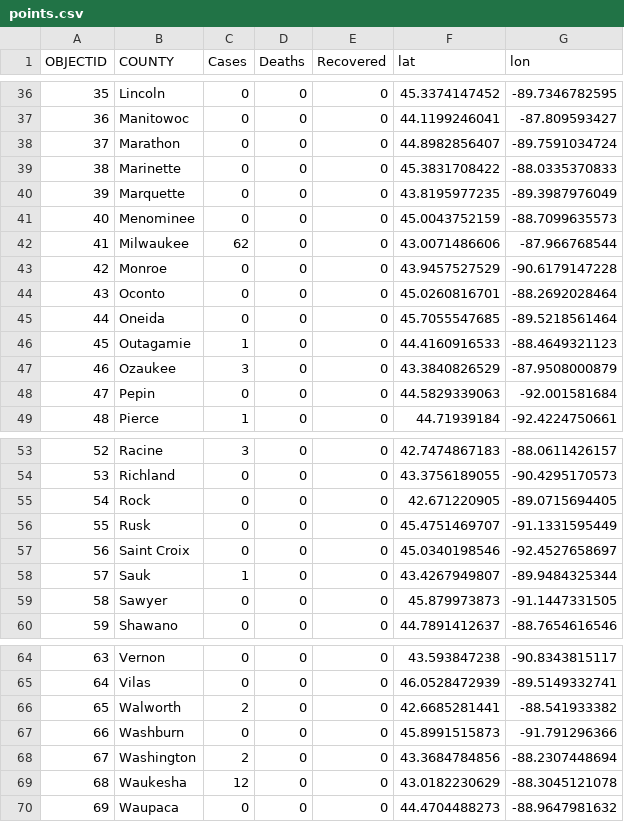
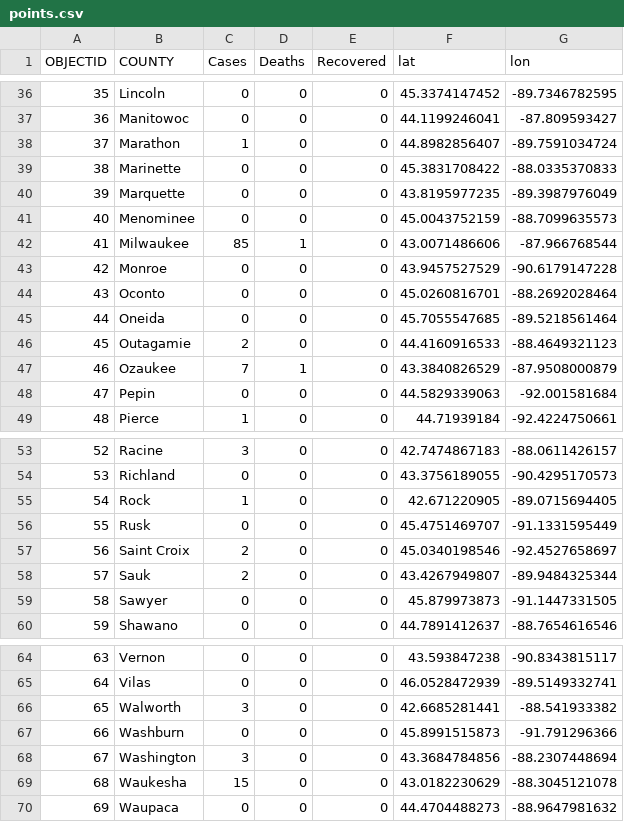
Before and after one commit to aaxd/COVID19-WISCONSIN, a CSV file: data/points.csv, drawn as a sheet; only a part is shown, gaps mark what is left out; the diff covers the shown part only.

```diff
--- a/data/points.csv
+++ b/data/points.csv
@@ -37,3 +37,3 @@ OBJECTID,COUNTY,Cases,Deaths,Recovered,lat,lon
 36,Manitowoc,0,0,0,44.1199246041,-87.809593427
-37,Marathon,0,0,0,44.8982856407,-89.7591034724
+37,Marathon,1,0,0,44.8982856407,-89.7591034724
 38,Marinette,0,0,0,45.3831708422,-88.0335370833
@@ -41,3 +41,3 @@ OBJECTID,COUNTY,Cases,Deaths,Recovered,lat,lon
 40,Menominee,0,0,0,45.0043752159,-88.7099635573
-41,Milwaukee,62,0,0,43.0071486606,-87.966768544
+41,Milwaukee,85,1,0,43.0071486606,-87.966768544
 42,Monroe,0,0,0,43.9457527529,-90.6179147228
@@ -45,4 +45,4 @@ OBJECTID,COUNTY,Cases,Deaths,Recovered,lat,lon
 44,Oneida,0,0,0,45.7055547685,-89.5218561464
-45,Outagamie,1,0,0,44.4160916533,-88.4649321123
-46,Ozaukee,3,0,0,43.3840826529,-87.9508000879
+45,Outagamie,2,0,0,44.4160916533,-88.4649321123
+46,Ozaukee,7,1,0,43.3840826529,-87.9508000879
 47,Pepin,0,0,0,44.5829339063,-92.001581684
@@ -54,6 +54,6 @@ OBJECTID,COUNTY,Cases,Deaths,Recovered,lat,lon
 53,Richland,0,0,0,43.3756189055,-90.4295170573
-54,Rock,0,0,0,42.671220905,-89.0715694405
+54,Rock,1,0,0,42.671220905,-89.0715694405
 55,Rusk,0,0,0,45.4751469707,-91.1331595449
-56,Saint Croix,0,0,0,45.0340198546,-92.4527658697
-57,Sauk,1,0,0,43.4267949807,-89.9484325344
+56,Saint Croix,2,0,0,45.0340198546,-92.4527658697
+57,Sauk,2,0,0,43.4267949807,-89.9484325344
 58,Sawyer,0,0,0,45.879973873,-91.1447331505
@@ -65,6 +65,6 @@ OBJECTID,COUNTY,Cases,Deaths,Recovered,lat,lon
 64,Vilas,0,0,0,46.0528472939,-89.5149332741
-65,Walworth,2,0,0,42.6685281441,-88.541933382
+65,Walworth,3,0,0,42.6685281441,-88.541933382
 66,Washburn,0,0,0,45.8991515873,-91.791296366
-67,Washington,2,0,0,43.3684784856,-88.2307448694
-68,Waukesha,12,0,0,43.0182230629,-88.3045121078
+67,Washington,3,0,0,43.3684784856,-88.2307448694
+68,Waukesha,15,0,0,43.0182230629,-88.3045121078
 69,Waupaca,0,0,0,44.4704488273,-88.9647981632
```
Also changed, not shown: 9 edited cells elsewhere in this file.
